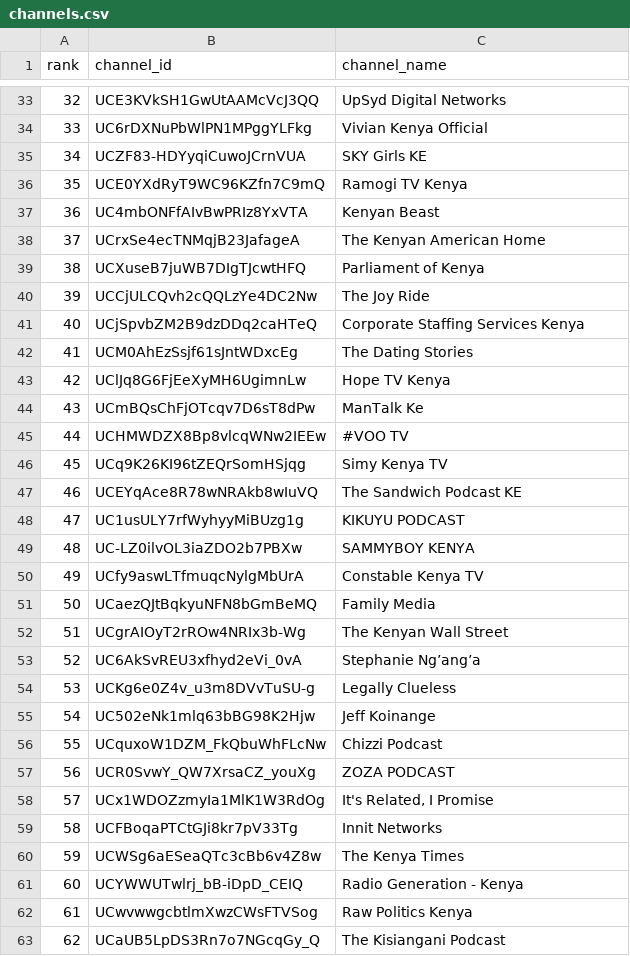
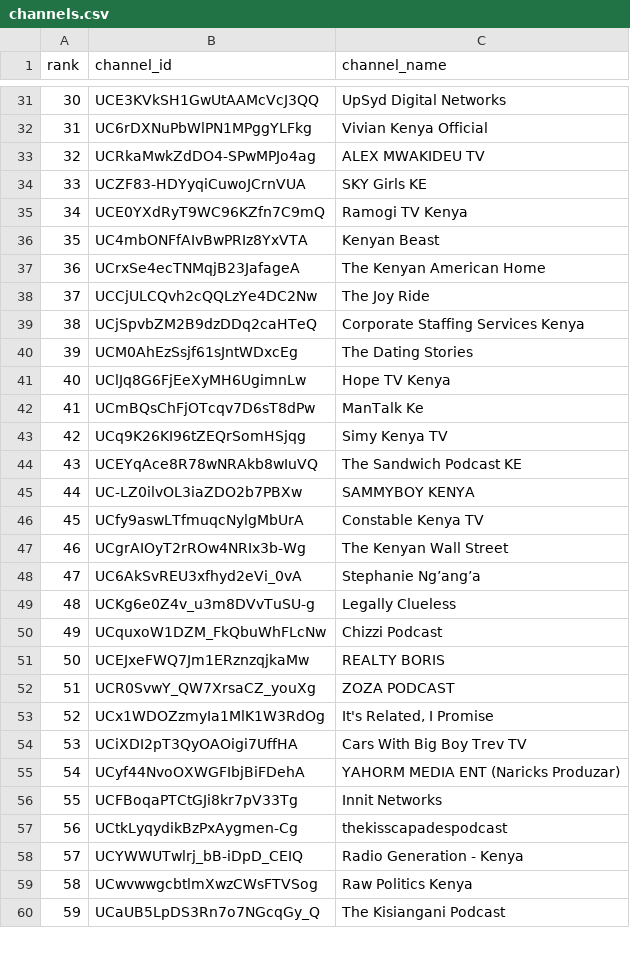
Before and after one commit to stmonitoring2/ke-top500, a CSV file: channels.csv, drawn as a sheet; only a part is shown, gaps mark what is left out; removed rows and columns are numbered as before the commit, all else as after; the diff covers the shown part only; the diff names each change by its address in the sheet, - before the commit and + after, or states it on an @@ line.

```diff
--- a/channels.csv
+++ b/channels.csv
@@ column A (rank) renumbered from row 4 down @@
+row 33: 32 | UCRkaMwkZdDO4-SPwMPJo4ag | ALEX MWAKIDEU TV
-row 39: 38 | UCXuseB7juWB7DIgTJcwtHFQ | Parliament of Kenya
-row 45: 44 | UCHMWDZX8Bp8vlcqWNw2IEEw | #VOO TV
-row 48: 47 | UC1usULY7rfWyhyyMiBUzg1g | KIKUYU PODCAST
-row 51: 50 | UCaezQJtBqkyuNFN8bGmBeMQ | Family Media
-row 55: 54 | UC502eNk1mlq63bBG98K2Hjw | Jeff Koinange
+row 51: 50 | UCEJxeFWQ7Jm1ERznzqjkaMw | REALTY BORIS
+row 54: 53 | UCiXDI2pT3QyOAOigi7UffHA | Cars With Big Boy Trev TV
+row 55: 54 | UCyf44NvoOXWGFIbjBiFDehA | YAHORM MEDIA ENT (Naricks Produzar)
-row 60: 59 | UCWSg6aESeaQTc3cBb6v4Z8w | The Kenya Times
+row 57: 56 | UCtkLyqydikBzPxAygmen-Cg | thekisscapadespodcast
```
Also changed, not shown: 21 added rows, 28 removed rows, 4 moved rows and 1 edited cell elsewhere in this file, public/top500_ranked.csv, 1 other file.
